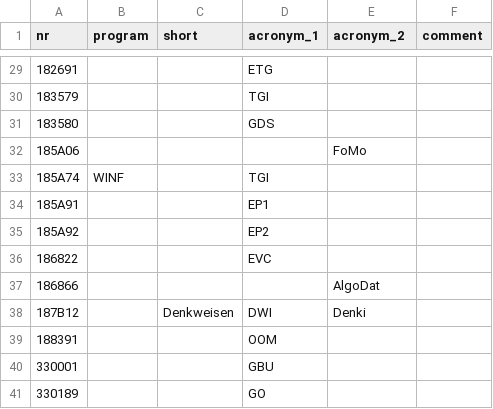
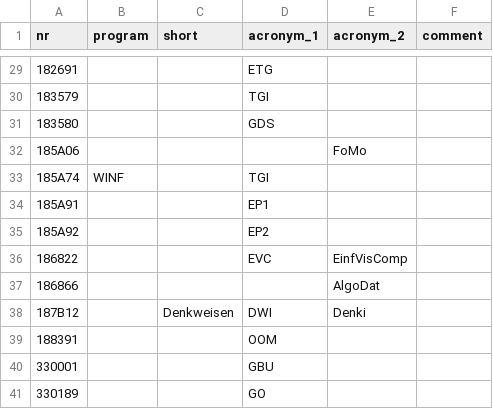
Before and after one commit to NerLOR/tucal, a CSV file: data/course_acronyms.csv, drawn as a sheet; only a part is shown, gaps mark what is left out.

Commit message:
Update EVC acronym

```diff
--- a/data/course_acronyms.csv
+++ b/data/course_acronyms.csv
@@ -35,3 +35,3 @@ nr,program,short,acronym_1,acronym_2,comment
 185A92,,,EP2,,
-186822,,,EVC,,
+186822,,,EVC,EinfVisComp,
 186866,,,,AlgoDat,
```
